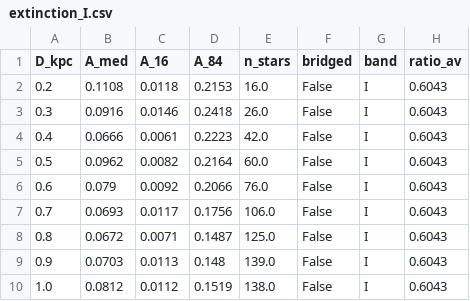
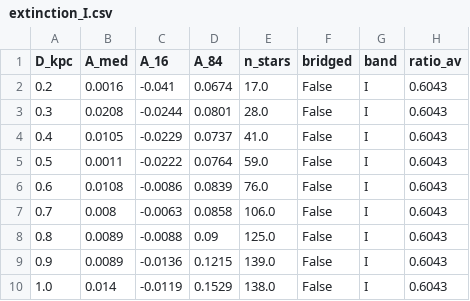
Before and after one commit to nugent68/dustline, a CSV file: examples/cosmos/extinction_I.csv, drawn as a sheet; only a part is shown; the diff covers the shown part only.

```diff
--- a/examples/cosmos/extinction_I.csv
+++ b/examples/cosmos/extinction_I.csv
@@ -1,10 +1,10 @@
 D_kpc,A_med,A_16,A_84,n_stars,bridged,band,ratio_av
-0.2,0.1108,0.0118,0.2153,16.0,False,I,0.6043
-0.3,0.0916,0.0146,0.2418,26.0,False,I,0.6043
-0.4,0.0666,0.0061,0.2223,42.0,False,I,0.6043
-0.5,0.0962,0.0082,0.2164,60.0,False,I,0.6043
-0.6,0.079,0.0092,0.2066,76.0,False,I,0.6043
-0.7,0.0693,0.0117,0.1756,106.0,False,I,0.6043
-0.8,0.0672,0.0071,0.1487,125.0,False,I,0.6043
-0.9,0.0703,0.0113,0.148,139.0,False,I,0.6043
-1.0,0.0812,0.0112,0.1519,138.0,False,I,0.6043
+0.2,0.0016,-0.041,0.0674,17.0,False,I,0.6043
+0.3,0.0208,-0.0244,0.0801,28.0,False,I,0.6043
+0.4,0.0105,-0.0229,0.0737,41.0,False,I,0.6043
+0.5,0.0011,-0.0222,0.0764,59.0,False,I,0.6043
+0.6,0.0108,-0.0086,0.0839,76.0,False,I,0.6043
+0.7,0.008,-0.0063,0.0858,106.0,False,I,0.6043
+0.8,0.0089,-0.0088,0.09,125.0,False,I,0.6043
+0.9,0.0089,-0.0136,0.1215,139.0,False,I,0.6043
+1.0,0.014,-0.0119,0.1529,138.0,False,I,0.6043
```
Also changed, not shown: 78 edited cells elsewhere in this file, examples/ob240669/extinction_I.csv, 33 other files.
